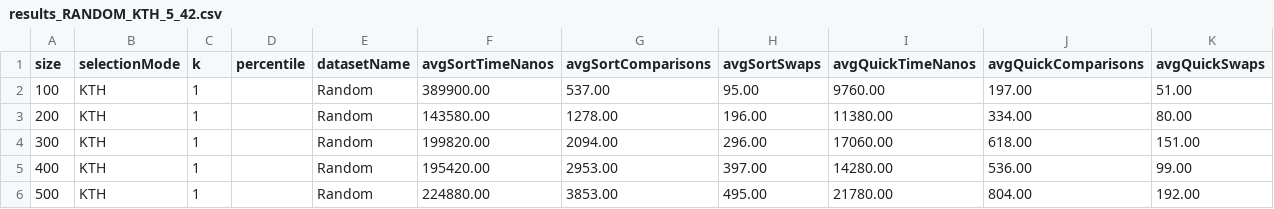
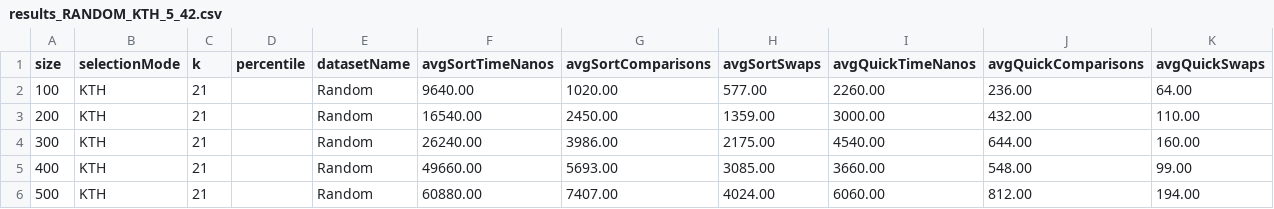
Before and after one commit to Daniel-Anzora/SGAS, a CSV file: results_RANDOM_KTH_5_42.csv, drawn as a sheet.

```diff
--- a/results_RANDOM_KTH_5_42.csv
+++ b/results_RANDOM_KTH_5_42.csv
@@ -1,6 +1,6 @@
 size,selectionMode,k,percentile,datasetName,avgSortTimeNanos,avgSortComparisons,avgSortSwaps,avgQuickTimeNanos,avgQuickComparisons,avgQuickSwaps
-100,KTH,1,,Random,389900.00,537.00,95.00,9760.00,197.00,51.00
-200,KTH,1,,Random,143580.00,1278.00,196.00,11380.00,334.00,80.00
-300,KTH,1,,Random,199820.00,2094.00,296.00,17060.00,618.00,151.00
-400,KTH,1,,Random,195420.00,2953.00,397.00,14280.00,536.00,99.00
-500,KTH,1,,Random,224880.00,3853.00,495.00,21780.00,804.00,192.00
+100,KTH,21,,Random,9640.00,1020.00,577.00,2260.00,236.00,64.00
+200,KTH,21,,Random,16540.00,2450.00,1359.00,3000.00,432.00,110.00
+300,KTH,21,,Random,26240.00,3986.00,2175.00,4540.00,644.00,160.00
+400,KTH,21,,Random,49660.00,5693.00,3085.00,3660.00,548.00,99.00
+500,KTH,21,,Random,60880.00,7407.00,4024.00,6060.00,812.00,194.00
```
Also changed, not shown: results_DUPLICATES_KTH_5_42.csv, results_REVERSE_SORTED_KTH_5_42.csv, 8 other files.
